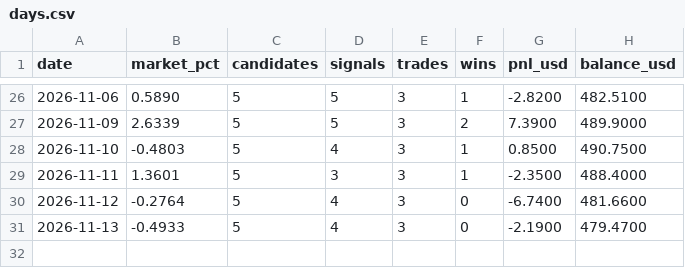
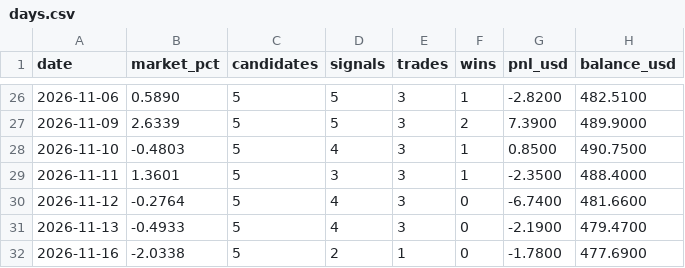
Before and after one commit to Mr-MTB/stock-assistant, a CSV file: journal/days.csv, drawn as a sheet; only a part is shown, gaps mark what is left out.

```diff
--- a/journal/days.csv
+++ b/journal/days.csv
@@ -31 +31,2 @@ date,market_pct,candidates,signals,trades,wins,pnl_usd,balance_usd
 2026-11-13,-0.4933,5,4,3,0,-2.1900,479.4700
+2026-11-16,-2.0338,5,2,1,0,-1.7800,477.6900
```
Also changed, not shown: journal/signals.csv, journal/trades.csv, 2 other files.
